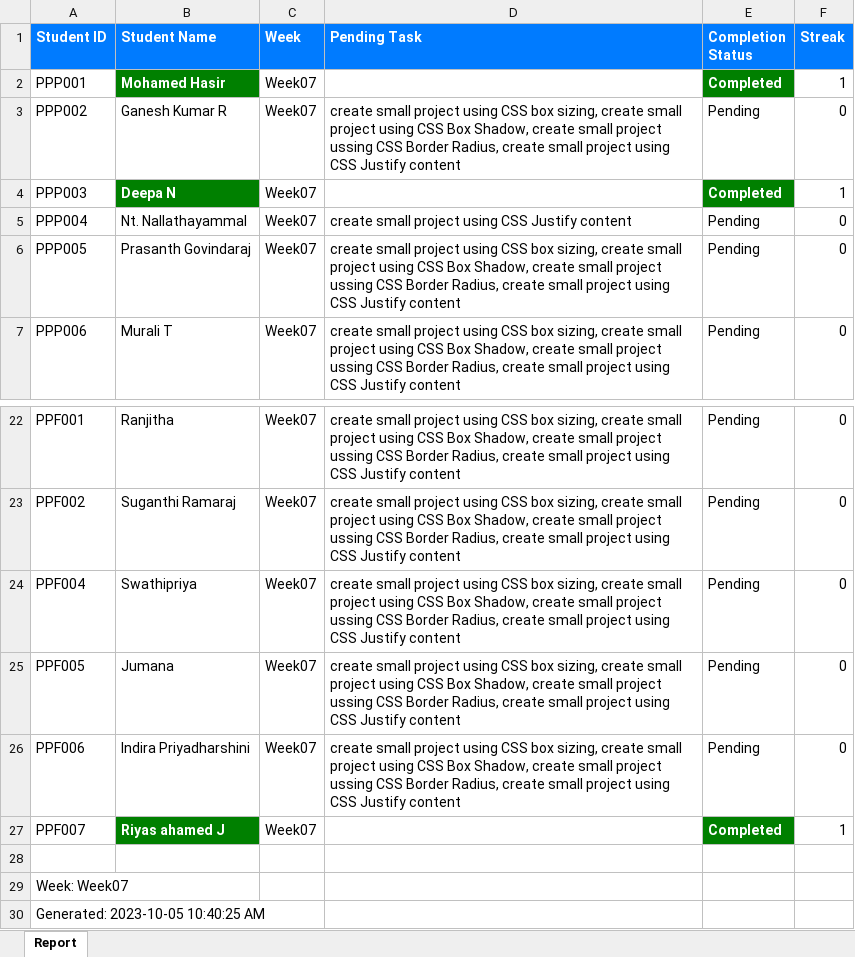
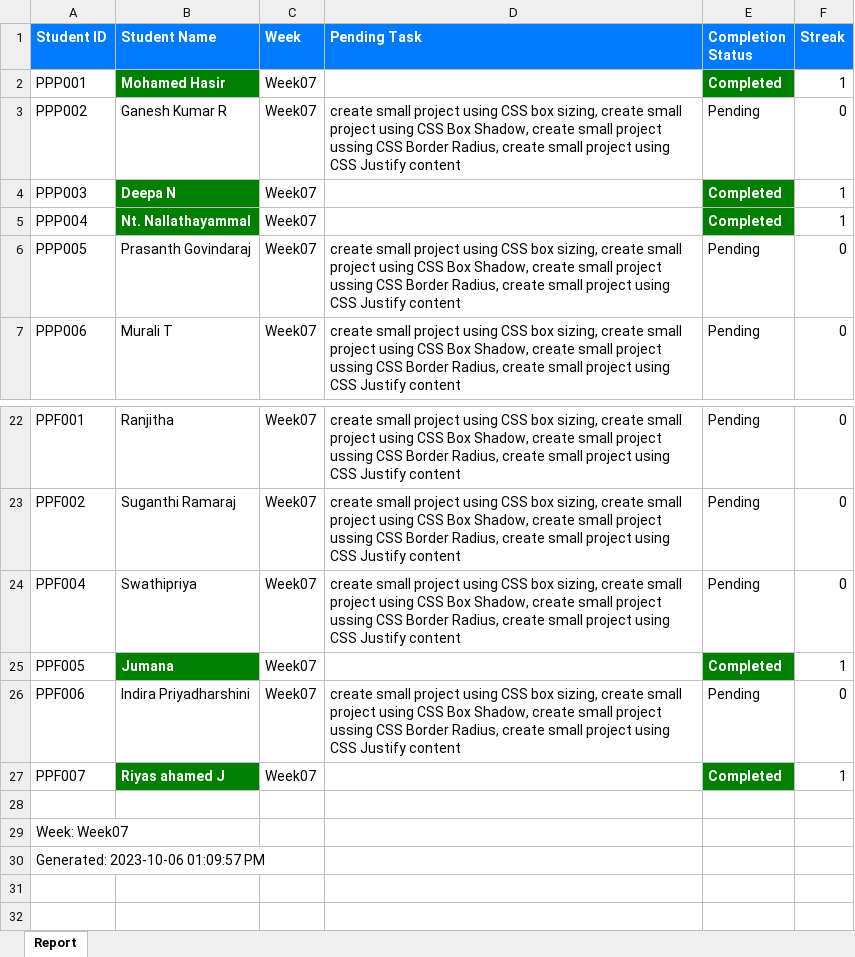
Before and after one commit to NeejaViju/StudentsReport, an Excel workbook: Reports/Week07_report.xlsx, sheet Report, drawn as a sheet; only a part is shown, gaps mark what is left out; values as stored, in another font and other column widths than the file's, no borders; the diff names each change by its address in the sheet, - before the commit and + after, or states it on an @@ line.

```diff
--- a/Reports/Week07_report.xlsx (sheet Report)
+++ b/Reports/Week07_report.xlsx (sheet Report)
@@ B5 fill: none → #008000, bold: off → on, text colour: black → #FFFFFF @@
-D5 (Pending Task): create small project using CSS Justify content
+D5 (Pending Task): (empty)
-E5 (Completion Status): Pending
+E5 (Completion Status): Completed
@@ E5 fill: none → #008000, bold: off → on, text colour: black → #FFFFFF @@
-F5 (Streak): 0
+F5 (Streak): 1
@@ B25 fill: none → #008000, bold: off → on, text colour: black → #FFFFFF @@
-D25 (Pending Task): create small project using CSS box sizing, create small project using CSS Box Shadow, create small project ussing CSS Border Radius, create small project using CSS Justify content
+D25 (Pending Task): (empty)
-E25 (Completion Status): Pending
+E25 (Completion Status): Completed
@@ E25 fill: none → #008000, bold: off → on, text colour: black → #FFFFFF @@
-F25 (Streak): 0
+F25 (Streak): 1
-A30 (Student ID): Generated: 2023-10-05 10:40:25 AM
+A30 (Student ID): Generated: 2023-10-06 01:09:57 PM
```
Also changed, not shown: Reports/Week01_report.xlsx, Reports/Week02_report.xlsx, 5 other files.
